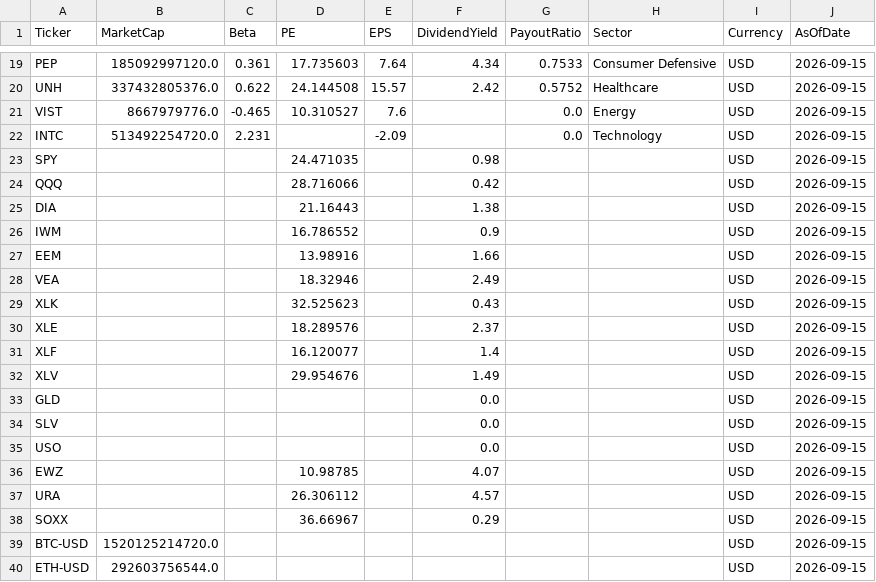
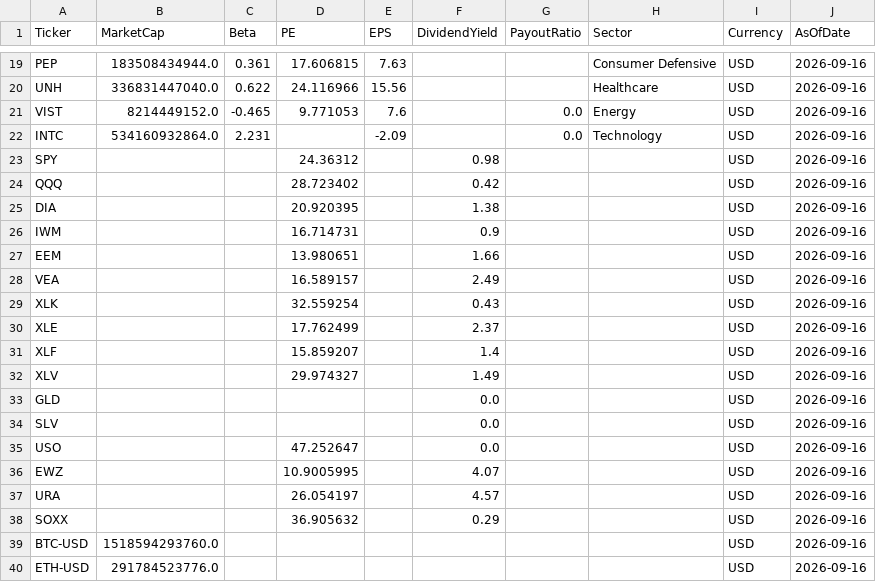
Before and after one commit to jpzingoni/stocks-market, a CSV file: fundamentals_yahoo.csv, drawn as a sheet; only a part is shown, gaps mark what is left out; the diff covers the shown part only; the diff names each change by its address in the sheet, - before the commit and + after, or states it on an @@ line.

```diff
--- a/fundamentals_yahoo.csv
+++ b/fundamentals_yahoo.csv
-B19 (MarketCap): 185092997120.0
+B19 (MarketCap): 183508434944.0
-D19 (PE): 17.735603
+D19 (PE): 17.606815
-E19 (EPS): 7.64
+E19 (EPS): 7.63
-F19 (DividendYield): 4.34
+F19 (DividendYield): (empty)
-G19 (PayoutRatio): 0.7533
+G19 (PayoutRatio): (empty)
-J19:J40 (AsOfDate): 2026-09-15
+J19:J40 (AsOfDate): 2026-09-16
-B20 (MarketCap): 337432805376.0
+B20 (MarketCap): 336831447040.0
-D20 (PE): 24.144508
+D20 (PE): 24.116966
-E20 (EPS): 15.57
+E20 (EPS): 15.56
-F20 (DividendYield): 2.42
+F20 (DividendYield): (empty)
-G20 (PayoutRatio): 0.5752
+G20 (PayoutRatio): (empty)
-B21 (MarketCap): 8667979776.0
+B21 (MarketCap): 8214449152.0
-D21 (PE): 10.310527
+D21 (PE): 9.771053
-B22 (MarketCap): 513492254720.0
+B22 (MarketCap): 534160932864.0
-D23 (PE): 24.471035
+D23 (PE): 24.36312
-D24 (PE): 28.716066
+D24 (PE): 28.723402
-D25 (PE): 21.16443
+D25 (PE): 20.920395
-D26 (PE): 16.786552
+D26 (PE): 16.714731
-D27 (PE): 13.98916
+D27 (PE): 13.980651
-D28 (PE): 18.32946
+D28 (PE): 16.589157
-D29 (PE): 32.525623
+D29 (PE): 32.559254
-D30 (PE): 18.289576
+D30 (PE): 17.762499
-D31 (PE): 16.120077
+D31 (PE): 15.859207
-D32 (PE): 29.954676
+D32 (PE): 29.974327
-D35 (PE): (empty)
+D35 (PE): 47.252647
-D36 (PE): 10.98785
+D36 (PE): 10.9005995
-D37 (PE): 26.306112
+D37 (PE): 26.054197
-D38 (PE): 36.66967
+D38 (PE): 36.905632
-B39 (MarketCap): 1520125214720.0
+B39 (MarketCap): 1518594293760.0
-B40 (MarketCap): 292603756544.0
+B40 (MarketCap): 291784523776.0
```
Also changed, not shown: 76 edited cells elsewhere in this file.
